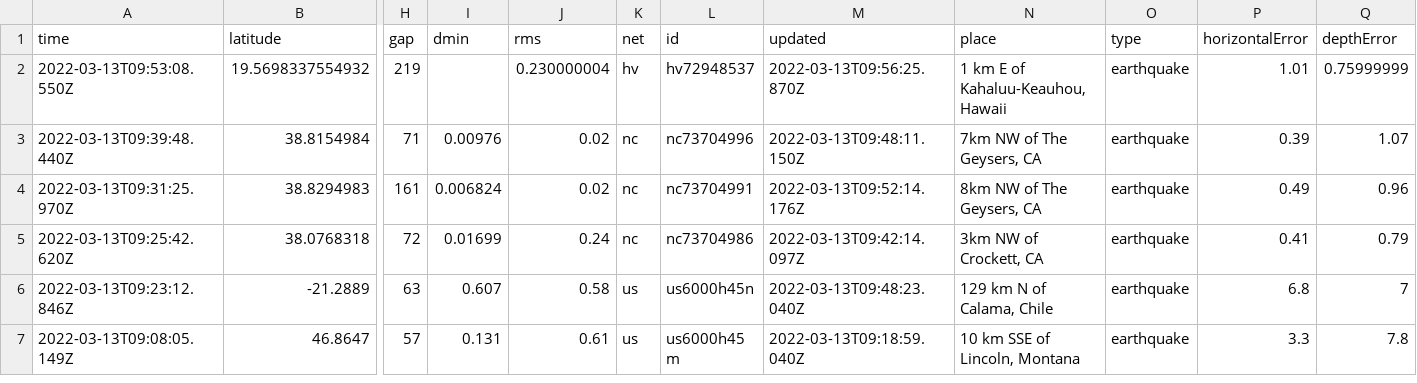
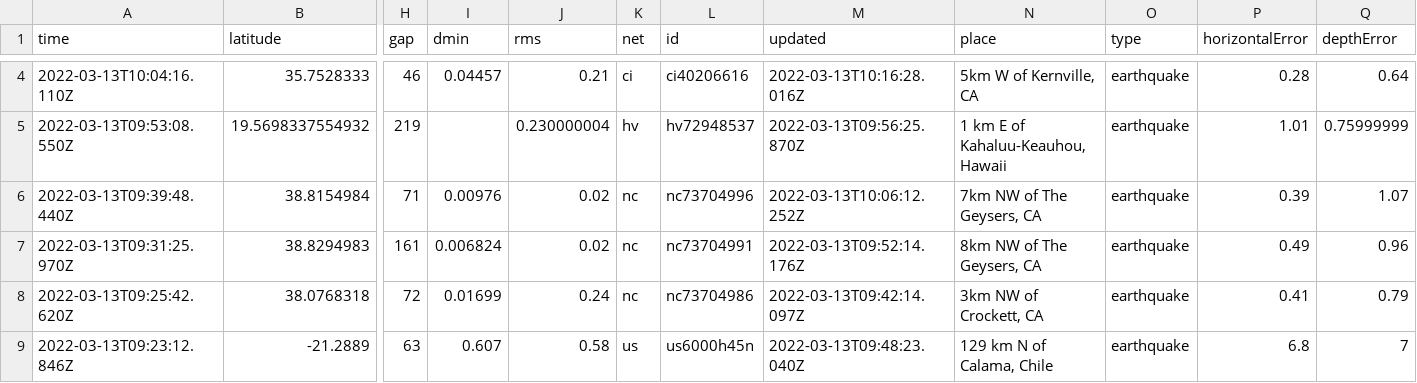
Before and after one commit to rachelll4/git-actions-nicar, a CSV file: usgs_current.csv, drawn as a sheet; only a part is shown, gaps mark what is left out; the shorter side is filled out with more unchanged rows; addresses are those after the commit; rows hold the shown columns only; the diff covers the shown part only; the diff names each change by its address in the sheet, - before the commit and + after, or states it on an @@ line.

```diff
--- a/usgs_current.csv
+++ b/usgs_current.csv
+row 4: 2022-03-13T10:04:16.110Z | 35.7528333 | 46 | 0.04457 | 0.21 | ci | ci40206616 | 2022-03-13T10:16:28.016Z | 5km W of Kernville, CA | earthquake | 0.28 | 0.64
-M6 (updated): 2022-03-13T09:48:11.150Z
+M6 (updated): 2022-03-13T10:06:12.252Z
```
Also changed, not shown: 2 added rows, 4 removed rows and 10 edited cells elsewhere in this file.
